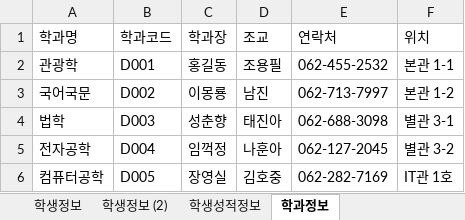
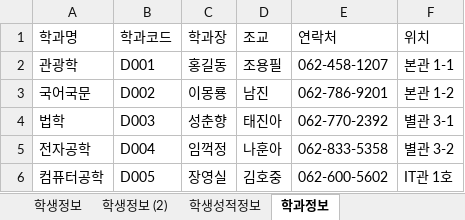
Before and after one commit to haetsalshin/Biz_506_2020_07_DBMS, an Excel workbook: 참고자료/학생정보테이블.xlsx, sheet 학과정보, drawn as a sheet; values as stored, in another font and other column widths than the file's, no borders; the diff names each change by its address in the sheet, - before the commit and + after, or states it on an @@ line.

```diff
--- a/참고자료/학생정보테이블.xlsx (sheet 학과정보)
+++ b/참고자료/학생정보테이블.xlsx (sheet 학과정보)
-E2 (연락처): 062-455-2532
+E2 (연락처): 062-458-1207
-E3 (연락처): 062-713-7997
+E3 (연락처): 062-786-9201
-E4 (연락처): 062-688-3098
+E4 (연락처): 062-770-2392
-E5 (연락처): 062-127-2045
+E5 (연락처): 062-833-5358
-E6 (연락처): 062-282-7169
+E6 (연락처): 062-600-5602
```
Also changed, not shown: sheet 학생성적정보, sheet 학생정보 (2), sheet 학생정보, 참고자료/매입매출데이터-원본.xlsx, 35 other files.
